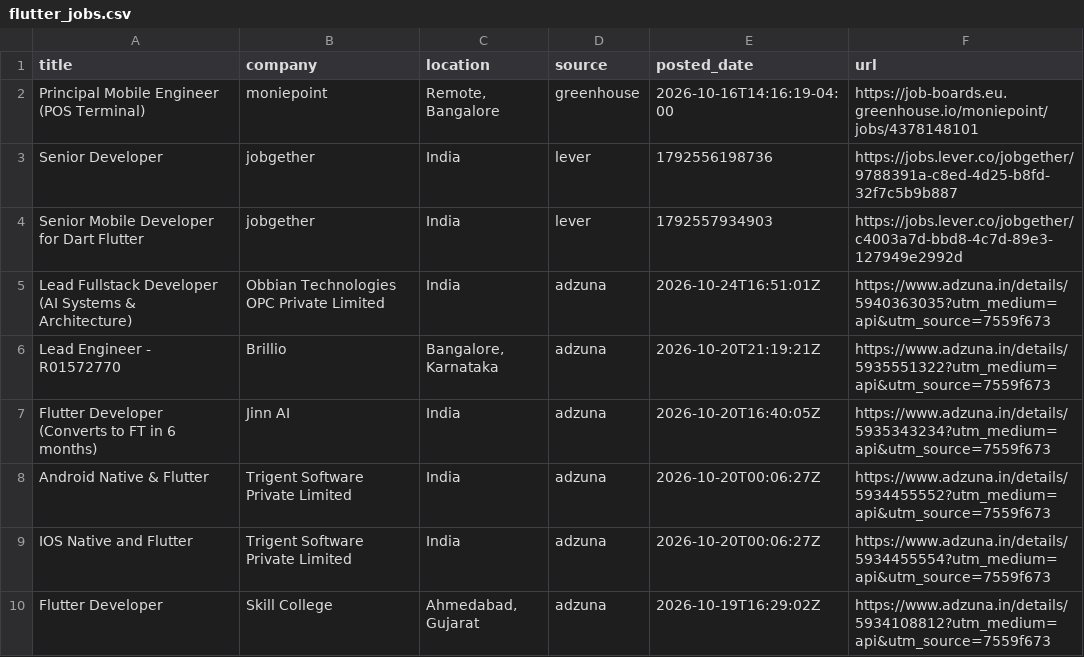
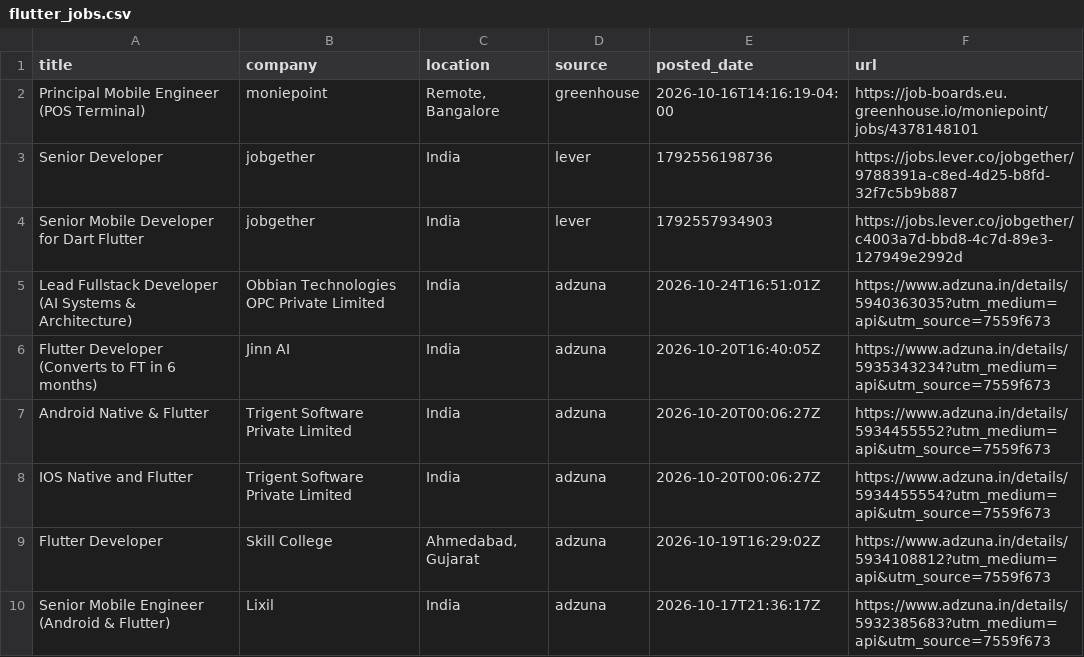
Before and after one commit to jatin-web/flutter-jobs-finder, a CSV file: output/flutter_jobs.csv, drawn as a sheet; only a part is shown; the shorter side is filled out with more unchanged rows; the diff names each change by its address in the sheet, - before the commit and + after, or states it on an @@ line.

```diff
--- a/output/flutter_jobs.csv
+++ b/output/flutter_jobs.csv
-row 6: Lead Engineer - R01572770 | Brillio | Bangalore, Karnataka | adzuna | 2026-10-20T21:19:21Z | https://www.adzuna.in/details/5935551322?utm_medium=api&utm_source=7559f673
```
Also changed, not shown: 4 other files.
